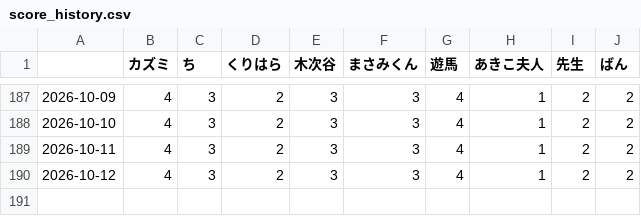
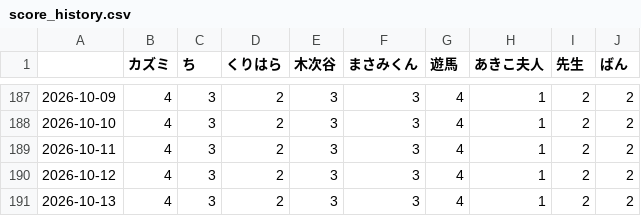
Before and after one commit to u236016-cpu/ranking, a CSV file: score_history.csv, drawn as a sheet; only a part is shown, gaps mark what is left out; the diff names each change by its address in the sheet, - before the commit and + after, or states it on an @@ line.

```diff
--- a/score_history.csv
+++ b/score_history.csv
+row 191: 2026-10-13 | 4 | 3 | 2 | 3 | 3 | 4 | 1 | 2 | 2
```
Also changed, not shown: 3 other files.
